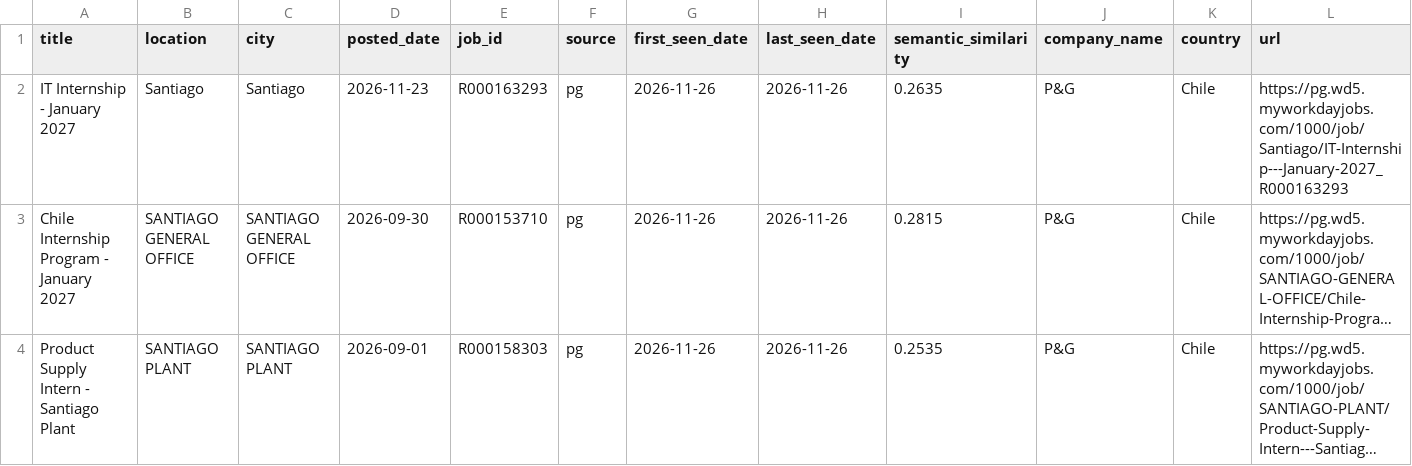
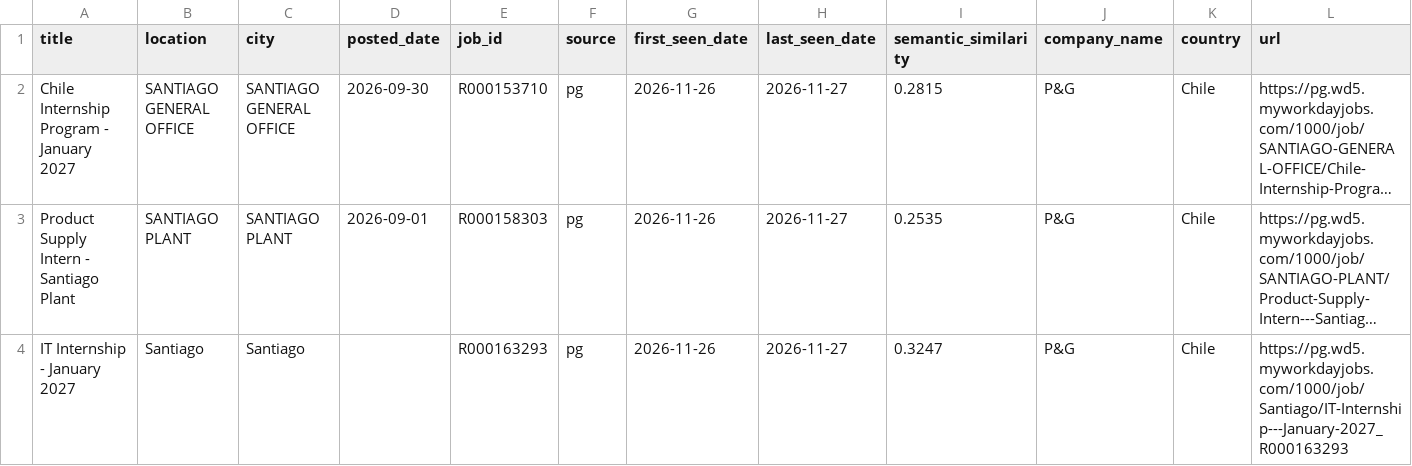
Before and after one commit to BarbaraPFloresRios/JobTrackerChile, a CSV file: data/raw/pg_jobs.csv, drawn as a sheet; only a part is shown; long unchanged cells end in …; removed rows and columns are numbered as before the commit, all else as after; rows hold the shown columns only; the diff names each change by its address in the sheet, - before the commit and + after, or states it on an @@ line.

```diff
--- a/data/raw/pg_jobs.csv
+++ b/data/raw/pg_jobs.csv
-row 2: IT Internship - January 2027 | Santiago | Santiago | 2026-11-23 | R000163293 | pg | 2026-11-26 | 2026-11-26 | 0.2635 | P&G | Chile | https://pg.wd5.myworkdayjobs.com/1000/job/Santiago/IT-Internship---January-2027_R000163293
-H2:H3 (last_seen_date): 2026-11-26
+H2:H3 (last_seen_date): 2026-11-27
+row 4: IT Internship - January 2027 | Santiago | Santiago |  | R000163293 | pg | 2026-11-26 | 2026-11-27 | 0.3247 | P&G | Chile | https://pg.wd5.myworkdayjobs.com/1000/job/Santiago/IT-Internship---January-2027_R000163293
```
Also changed, not shown: data/raw/ahumada_jobs.csv, data/raw/amazon_jobs.csv, 35 other files.
